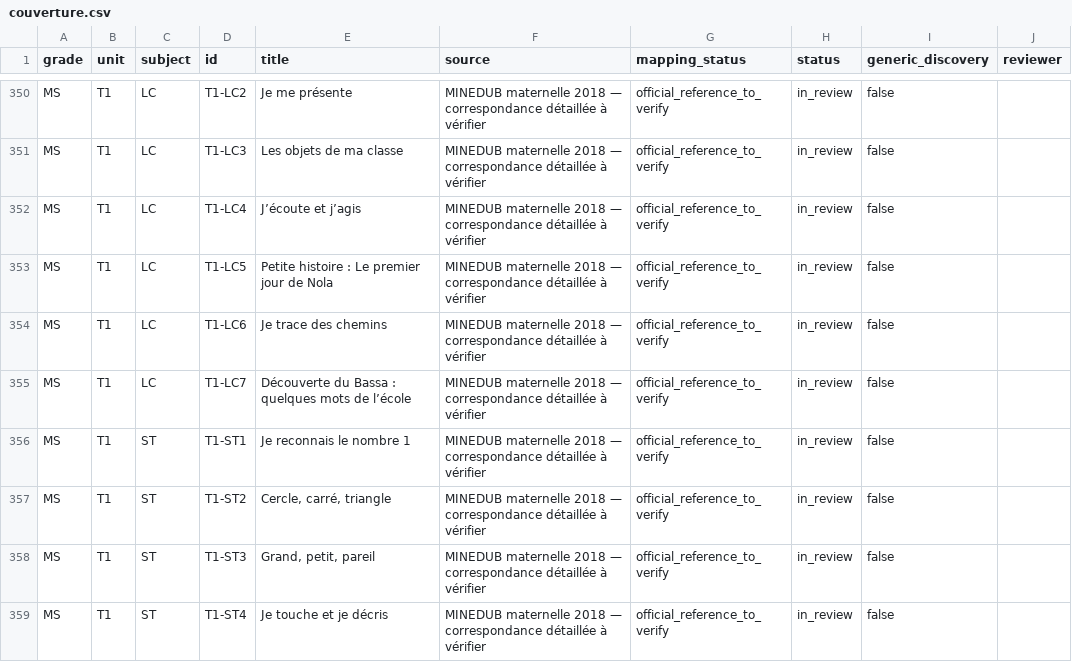
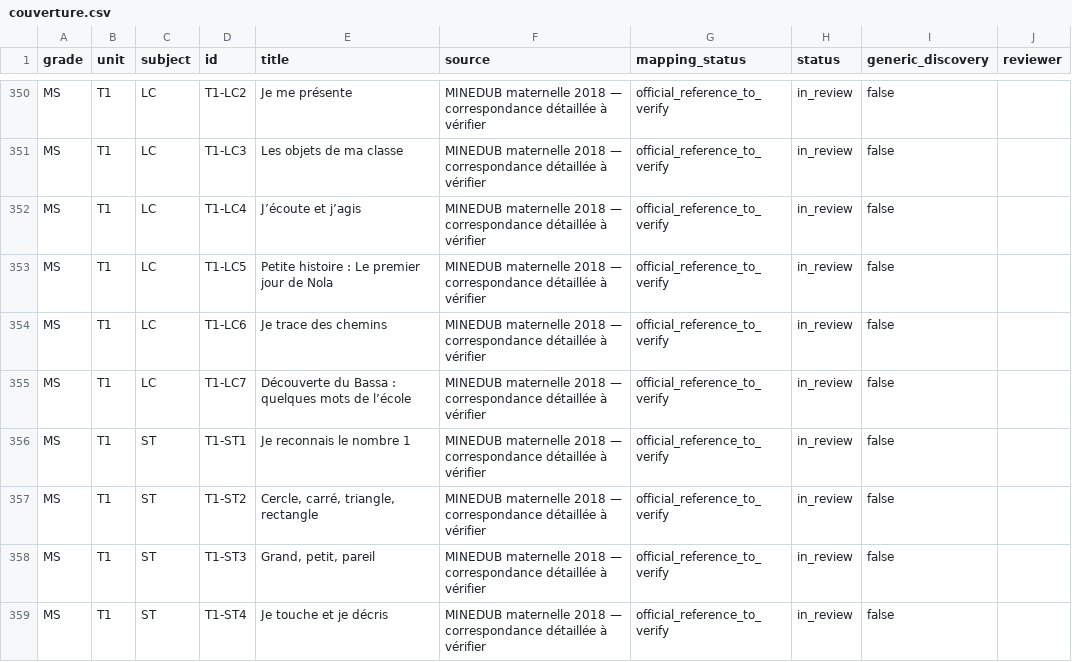
Before and after one commit to lejuannito/klassia, a CSV file: docs/couverture.csv, drawn as a sheet; only a part is shown, gaps mark what is left out; the diff covers the shown part only.

```diff
--- a/docs/couverture.csv
+++ b/docs/couverture.csv
@@ -356,3 +356,3 @@
 "MS";"T1";"ST";"T1-ST1";"Je reconnais le nombre 1";"MINEDUB maternelle 2018 — correspondance détaillée à vérifier";"official_reference_to_verify";"in_review";"false";""
-"MS";"T1";"ST";"T1-ST2";"Cercle, carré, triangle";"MINEDUB maternelle 2018 — correspondance détaillée à vérifier";"official_reference_to_verify";"in_review";"false";""
+"MS";"T1";"ST";"T1-ST2";"Cercle, carré, triangle, rectangle";"MINEDUB maternelle 2018 — correspondance détaillée à vérifier";"official_reference_to_verify";"in_review";"false";""
 "MS";"T1";"ST";"T1-ST3";"Grand, petit, pareil";"MINEDUB maternelle 2018 — correspondance détaillée à vérifier";"official_reference_to_verify";"in_review";"false";""
```
Also changed, not shown: 3 edited cells elsewhere in this file, docs/MATRICE_CURRICULUM.csv, 27 other files.
